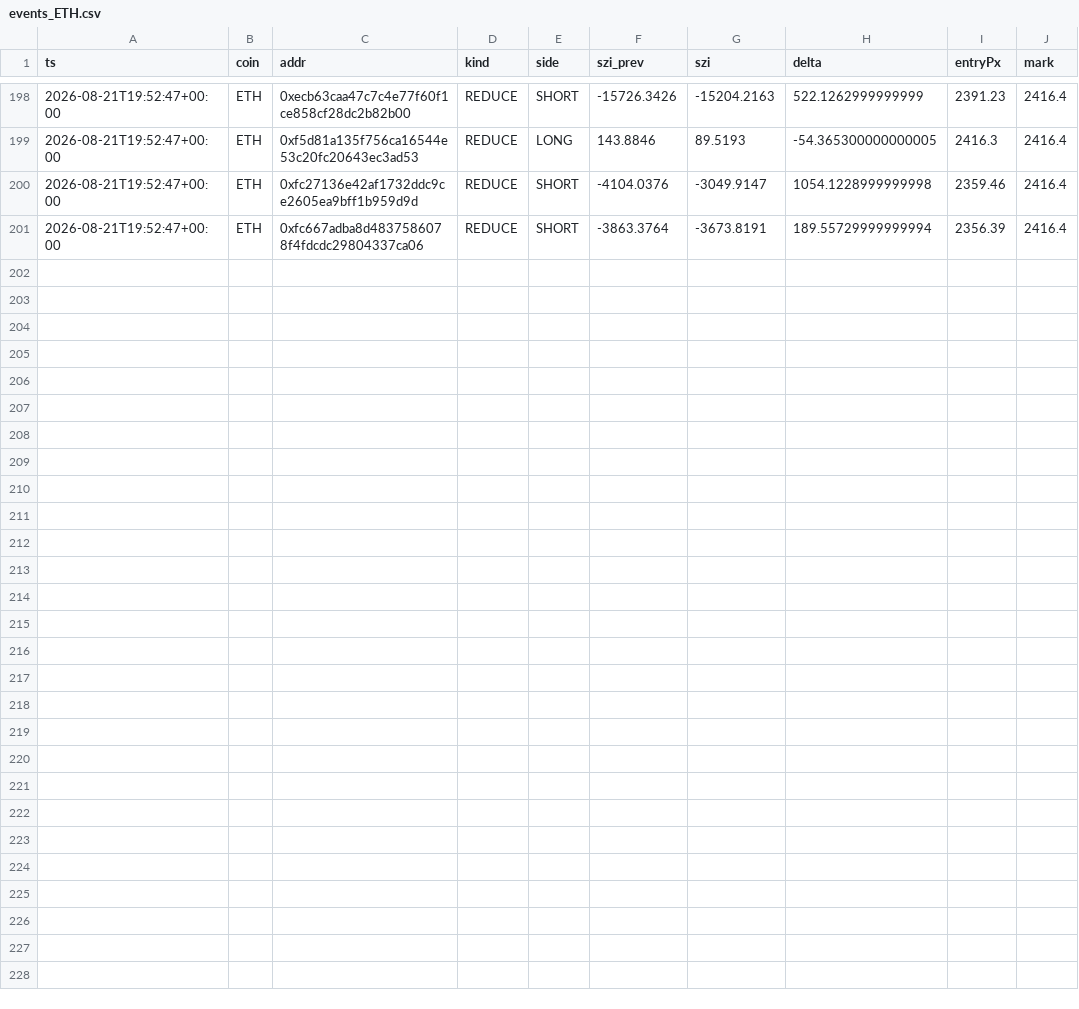
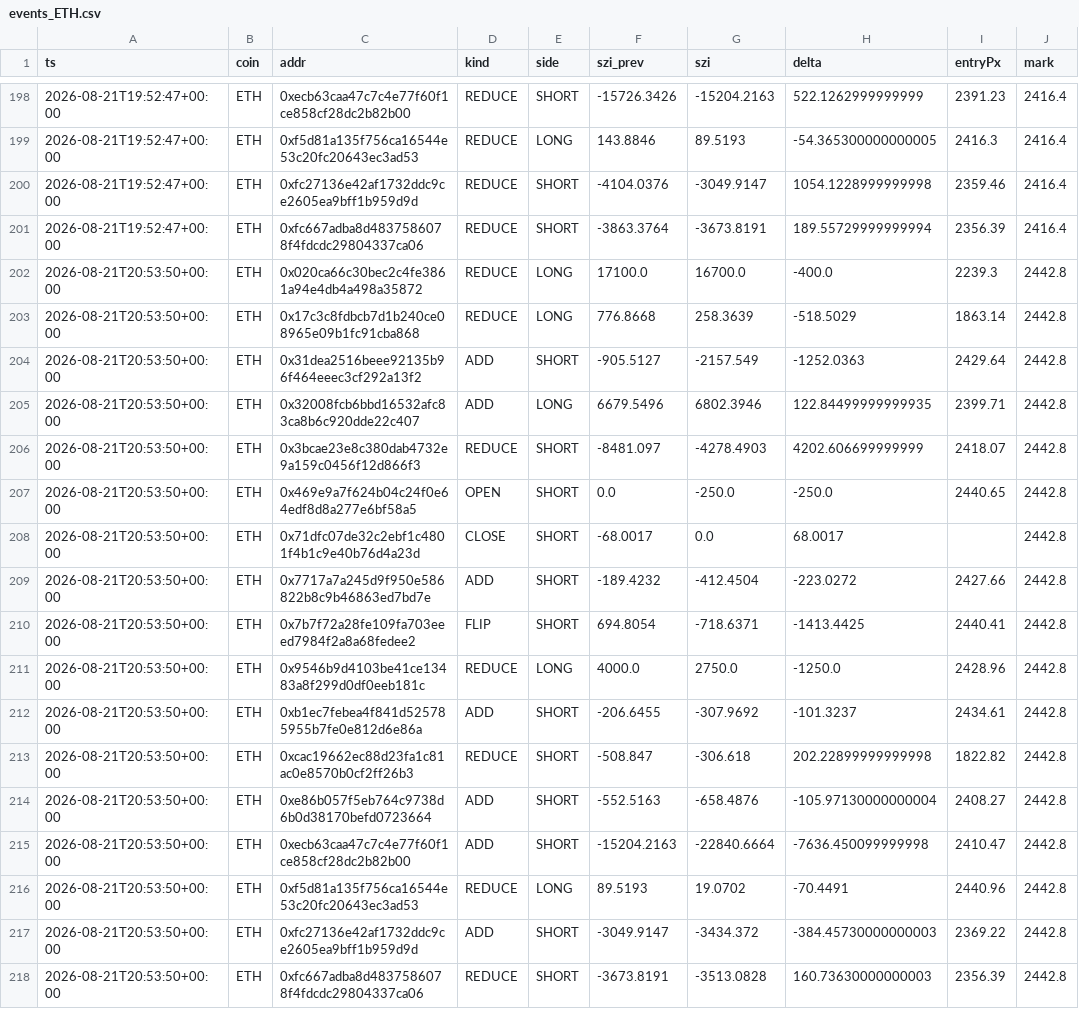
Before and after one commit to usa519831-tech/hl-whale-tracker, a CSV file: data/events_ETH.csv, drawn as a sheet; only a part is shown, gaps mark what is left out.

```diff
--- a/data/events_ETH.csv
+++ b/data/events_ETH.csv
@@ -201 +201,18 @@ ts,coin,addr,kind,side,szi_prev,szi,delta,entryPx,mark
 2026-08-21T19:52:47+00:00,ETH,0xfc667adba8d4837586078f4fdcdc29804337ca06,REDUCE,SHORT,-3863.3764,-3673.8191,189.55729999999994,2356.39,2416.4
+2026-08-21T20:53:50+00:00,ETH,0x020ca66c30bec2c4fe3861a94e4db4a498a35872,REDUCE,LONG,17100.0,16700.0,-400.0,2239.3,2442.8
+2026-08-21T20:53:50+00:00,ETH,0x17c3c8fdbcb7d1b240ce08965e09b1fc91cba868,REDUCE,LONG,776.8668,258.3639,-518.5029,1863.14,2442.8
+2026-08-21T20:53:50+00:00,ETH,0x31dea2516beee92135b96f464eeec3cf292a13f2,ADD,SHORT,-905.5127,-2157.549,-1252.0363,2429.64,2442.8
+2026-08-21T20:53:50+00:00,ETH,0x32008fcb6bbd16532afc83ca8b6c920dde22c407,ADD,LONG,6679.5496,6802.3946,122.84499999999935,2399.71,2442.8
+2026-08-21T20:53:50+00:00,ETH,0x3bcae23e8c380dab4732e9a159c0456f12d866f3,REDUCE,SHORT,-8481.097,-4278.4903,4202.606699999999,2418.07,2442.8
+2026-08-21T20:53:50+00:00,ETH,0x469e9a7f624b04c24f0e64edf8d8a277e6bf58a5,OPEN,SHORT,0.0,-250.0,-250.0,2440.65,2442.8
+2026-08-21T20:53:50+00:00,ETH,0x71dfc07de32c2ebf1c4801f4b1c9e40b76d4a23d,CLOSE,SHORT,-68.0017,0.0,68.0017,,2442.8
+2026-08-21T20:53:50+00:00,ETH,0x7717a7a245d9f950e586822b8c9b46863ed7bd7e,ADD,SHORT,-189.4232,-412.4504,-223.0272,2427.66,2442.8
+2026-08-21T20:53:50+00:00,ETH,0x7b7f72a28fe109fa703eeed7984f2a8a68fedee2,FLIP,SHORT,694.8054,-718.6371,-1413.4425,2440.41,2442.8
+2026-08-21T20:53:50+00:00,ETH,0x9546b9d4103be41ce13483a8f299d0df0eeb181c,REDUCE,LONG,4000.0,2750.0,-1250.0,2428.96,2442.8
+2026-08-21T20:53:50+00:00,ETH,0xb1ec7febea4f841d525785955b7fe0e812d6e86a,ADD,SHORT,-206.6455,-307.9692,-101.3237,2434.61,2442.8
+2026-08-21T20:53:50+00:00,ETH,0xcac19662ec88d23fa1c81ac0e8570b0cf2ff26b3,REDUCE,SHORT,-508.847,-306.618,202.22899999999998,1822.82,2442.8
+2026-08-21T20:53:50+00:00,ETH,0xe86b057f5eb764c9738d6b0d38170befd0723664,ADD,SHORT,-552.5163,-658.4876,-105.97130000000004,2408.27,2442.8
+2026-08-21T20:53:50+00:00,ETH,0xecb63caa47c7c4e77f60f1ce858cf28dc2b82b00,ADD,SHORT,-15204.2163,-22840.6664,-7636.450099999998,2410.47,2442.8
+2026-08-21T20:53:50+00:00,ETH,0xf5d81a135f756ca16544e53c20fc20643ec3ad53,REDUCE,LONG,89.5193,19.0702,-70.4491,2440.96,2442.8
+2026-08-21T20:53:50+00:00,ETH,0xfc27136e42af1732ddc9ce2605ea9bff1b959d9d,ADD,SHORT,-3049.9147,-3434.372,-384.45730000000003,2369.22,2442.8
+2026-08-21T20:53:50+00:00,ETH,0xfc667adba8d4837586078f4fdcdc29804337ca06,REDUCE,SHORT,-3673.8191,-3513.0828,160.73630000000003,2356.39,2442.8
```
Also changed, not shown: data/agg_BTC.csv, data/agg_ETH.csv, 7 other files.
